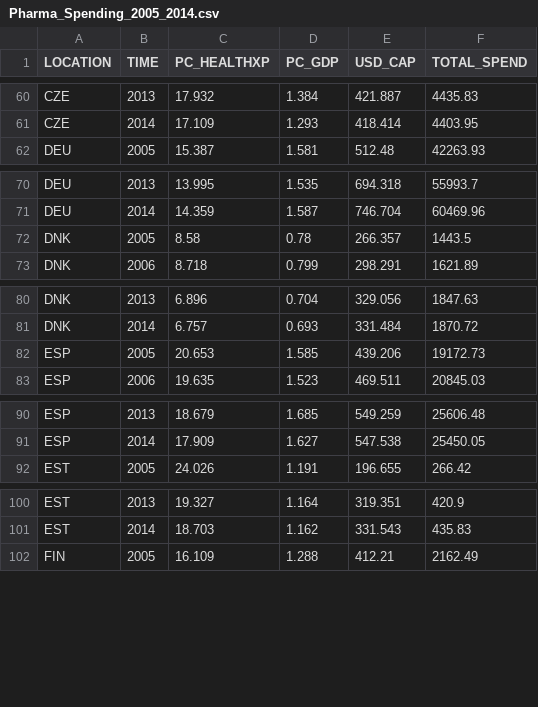
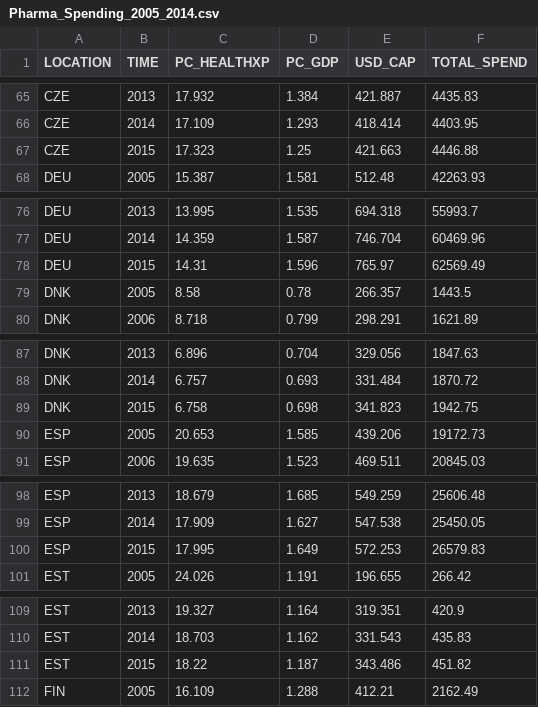
Before and after one commit to amlloren/Pharma-Spending-by-Countries, a CSV file: experiments/Pharma_Spending_2005_2014.csv, drawn as a sheet; only a part is shown, gaps mark what is left out; the diff covers the shown part only; the diff names each change by its address in the sheet, - before the commit and + after, or states it on an @@ line.

```diff
--- a/experiments/Pharma_Spending_2005_2014.csv
+++ b/experiments/Pharma_Spending_2005_2014.csv
+row 67: CZE | 2015 | 17.323 | 1.25 | 421.663 | 4446.88
+row 78: DEU | 2015 | 14.31 | 1.596 | 765.97 | 62569.49
+row 89: DNK | 2015 | 6.758 | 0.698 | 341.823 | 1942.75
+row 100: ESP | 2015 | 17.995 | 1.649 | 572.253 | 26579.83
+row 111: EST | 2015 | 18.22 | 1.187 | 343.486 | 451.82
```
Also changed, not shown: 26 added rows elsewhere in this file, 3 other files.
